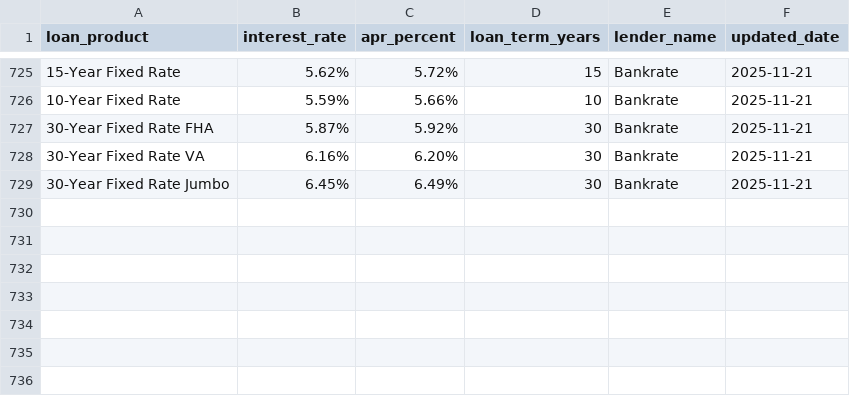
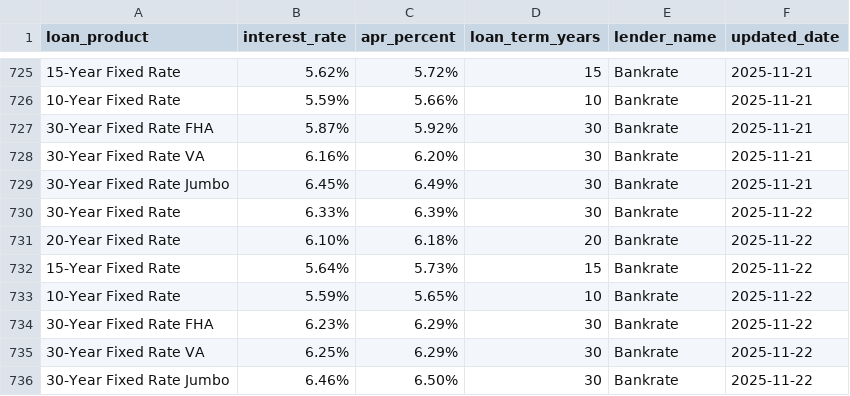
Before and after one commit to Atharva1513/DataScraper, a CSV file: loanrates/spiders/data/bankrates.csv, drawn as a sheet; only a part is shown, gaps mark what is left out; the diff names each change by its address in the sheet, - before the commit and + after, or states it on an @@ line.

```diff
--- a/loanrates/spiders/data/bankrates.csv
+++ b/loanrates/spiders/data/bankrates.csv
+row 730: 30-Year Fixed Rate | 6.33% | 6.39% | 30 | Bankrate | 2025-11-22
+row 731: 20-Year Fixed Rate | 6.10% | 6.18% | 20 | Bankrate | 2025-11-22
+row 732: 15-Year Fixed Rate | 5.64% | 5.73% | 15 | Bankrate | 2025-11-22
+row 733: 10-Year Fixed Rate | 5.59% | 5.65% | 10 | Bankrate | 2025-11-22
+row 734: 30-Year Fixed Rate FHA | 6.23% | 6.29% | 30 | Bankrate | 2025-11-22
+row 735: 30-Year Fixed Rate VA | 6.25% | 6.29% | 30 | Bankrate | 2025-11-22
+row 736: 30-Year Fixed Rate Jumbo | 6.46% | 6.50% | 30 | Bankrate | 2025-11-22
```
Also changed, not shown: 2 other files.
